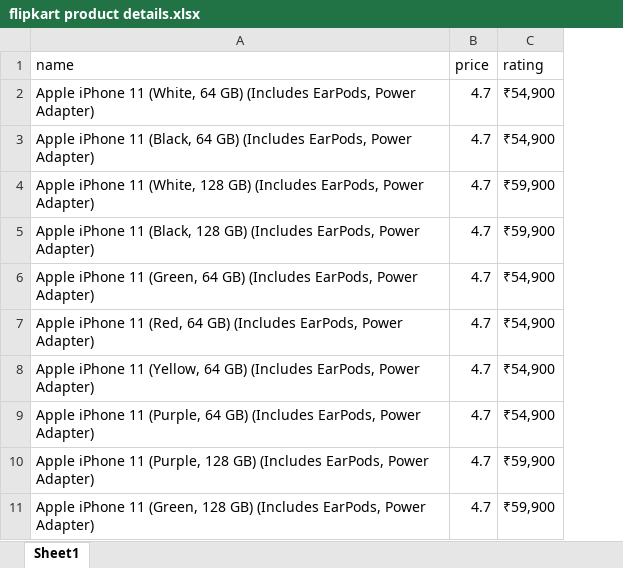
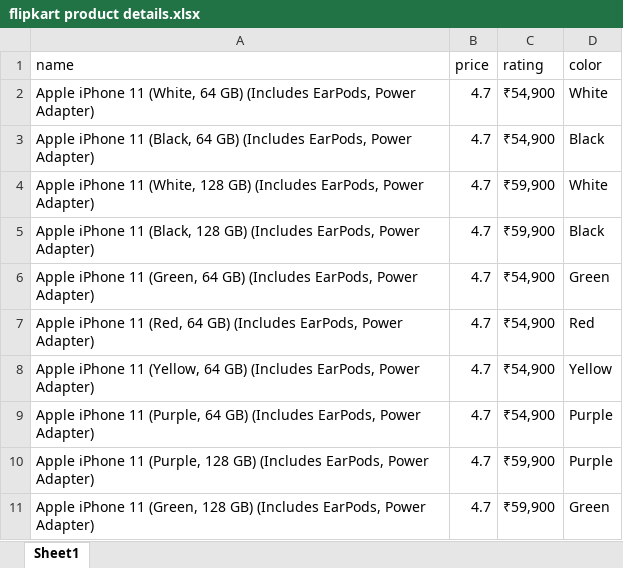
Before and after one commit to Snehil488/FlipkartAutomation-BluePrism, an Excel workbook: flipkart product details.xlsx, sheet Sheet1, drawn as a sheet; values as stored, in another font and other column widths than the file's, no borders; the diff names each change by its address in the sheet, - before the commit and + after, or states it on an @@ line.

Commit message:
[Snehil] Add : Retreive data from flipkart using work queue

```diff
--- a/flipkart product details.xlsx (sheet Sheet1)
+++ b/flipkart product details.xlsx (sheet Sheet1)
+column D (color), rows 2-11: White | Black | White | Black | Green | Red | Yellow | Purple | Purple | Green
```
Also changed, not shown: 2 other files.
